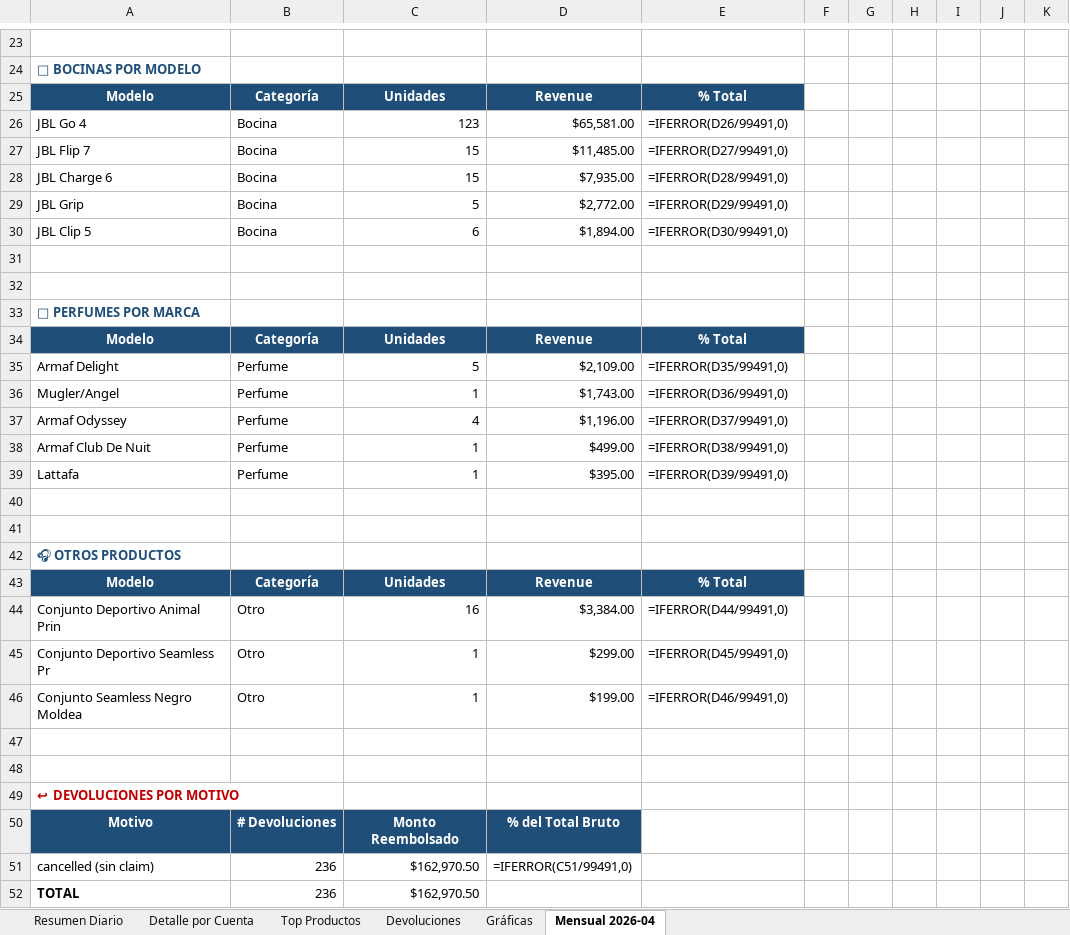
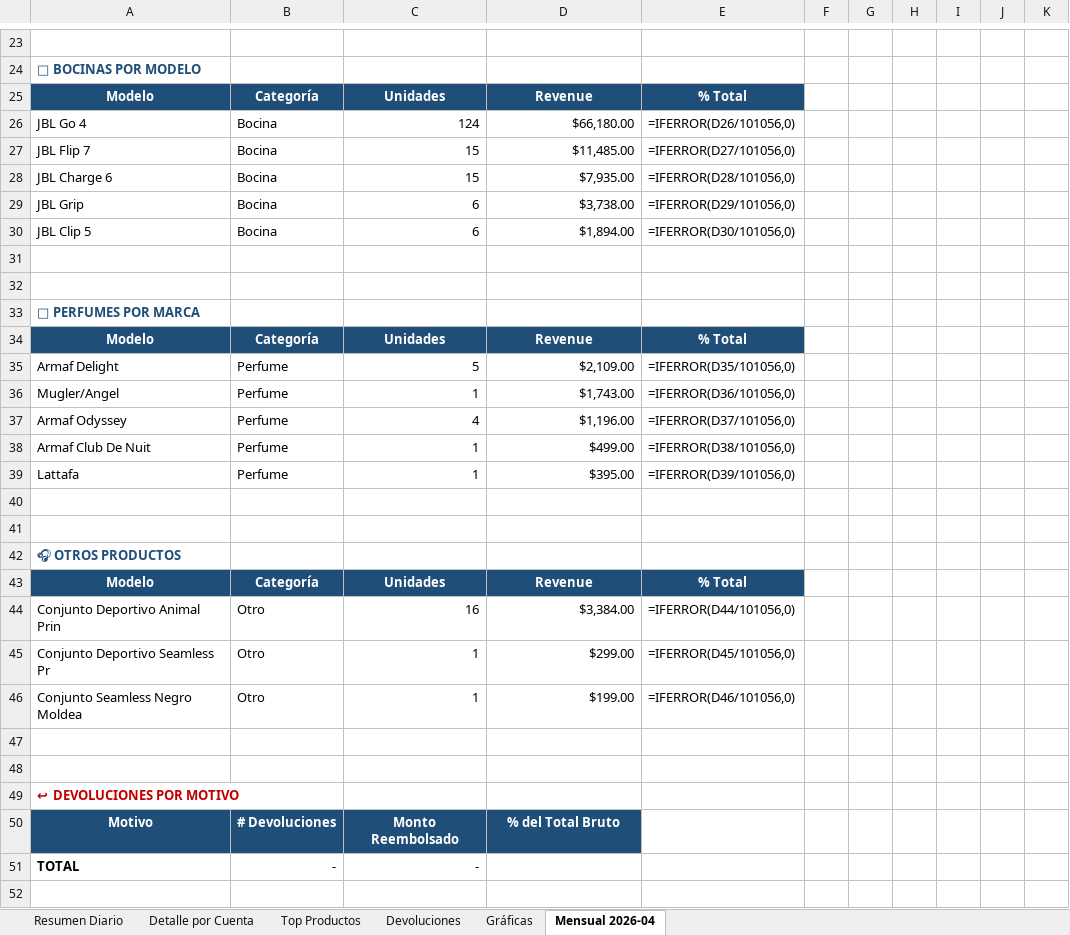
Before and after one commit to kxmwnzbzhn-spec/meli-autoresponder, an Excel workbook: contabilidad_meli.xlsx, sheet Mensual 2026-04, drawn as a sheet; only a part is shown, gaps mark what is left out; values as stored, in another font and other column widths than the file's, no borders; formulas without a stored value are shown as written; charts and pictures not drawn; removed rows and columns are numbered as before the commit, all else as after; the diff covers the shown part only; the diff names each change by its address in the sheet, - before the commit and + after, or states it on an @@ line.

Commit message:
cierre mensual 2026-04

```diff
--- a/contabilidad_meli.xlsx (sheet Mensual 2026-04)
+++ b/contabilidad_meli.xlsx (sheet Mensual 2026-04)
-C26: 123
+C26: 124
-D26: $65,581.00
+D26: $66,180.00
-E26: =IFERROR(D26/99491,0)
+E26: =IFERROR(D26/101056,0)
-E27: =IFERROR(D27/99491,0)
+E27: =IFERROR(D27/101056,0)
-E28: =IFERROR(D28/99491,0)
+E28: =IFERROR(D28/101056,0)
-C29: 5
+C29: 6
-D29: $2,772.00
+D29: $3,738.00
-E29: =IFERROR(D29/99491,0)
+E29: =IFERROR(D29/101056,0)
-E30: =IFERROR(D30/99491,0)
+E30: =IFERROR(D30/101056,0)
-E35: =IFERROR(D35/99491,0)
+E35: =IFERROR(D35/101056,0)
-E36: =IFERROR(D36/99491,0)
+E36: =IFERROR(D36/101056,0)
-E37: =IFERROR(D37/99491,0)
+E37: =IFERROR(D37/101056,0)
-E38: =IFERROR(D38/99491,0)
+E38: =IFERROR(D38/101056,0)
-E39: =IFERROR(D39/99491,0)
+E39: =IFERROR(D39/101056,0)
-E44: =IFERROR(D44/99491,0)
+E44: =IFERROR(D44/101056,0)
-E45: =IFERROR(D45/99491,0)
+E45: =IFERROR(D45/101056,0)
-E46: =IFERROR(D46/99491,0)
+E46: =IFERROR(D46/101056,0)
-row 51: cancelled (sin claim) | 236 | $162,970.50 | =IFERROR(C51/99491,0)
-B51: 236
+B51: -
-C51: $162,970.50
+C51: -
```
Also changed, not shown: 19 edited cells elsewhere in this sheet, charts or pictures.
